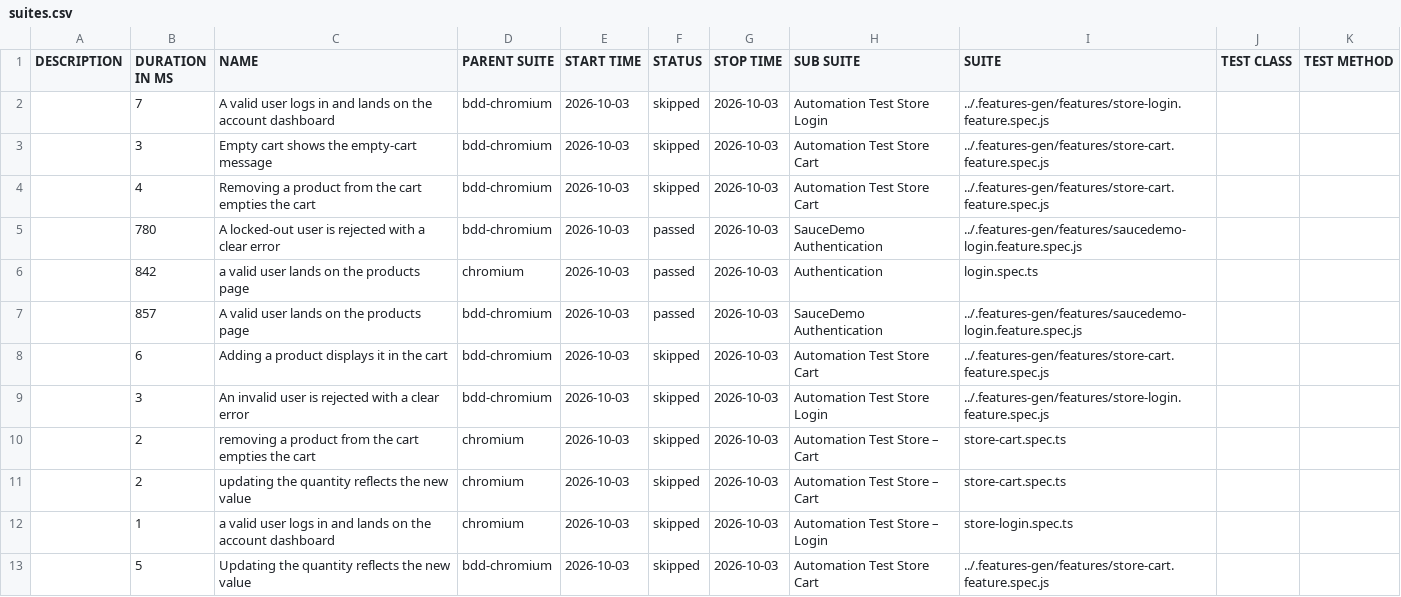
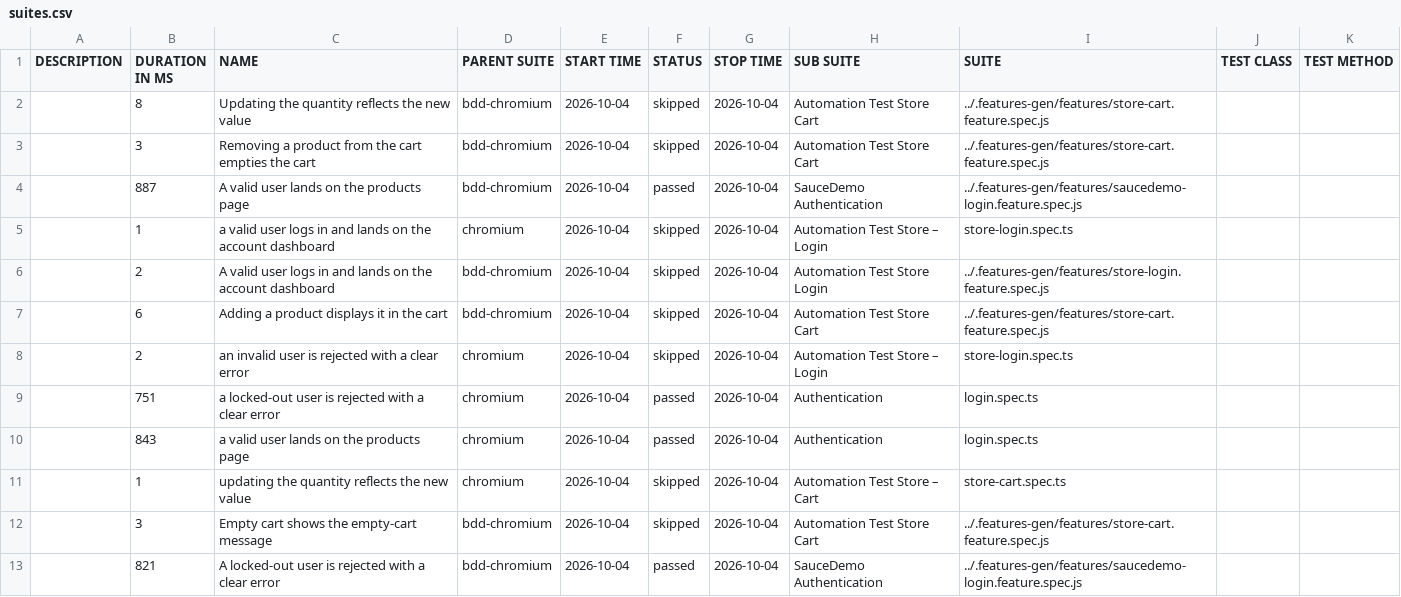
Before and after one commit to Cacheater/playwright-e2e-framework, a CSV file: data/suites.csv, drawn as a sheet; only a part is shown; the diff covers the shown part only.

```diff
--- a/data/suites.csv
+++ b/data/suites.csv
@@ -1,13 +1,13 @@
 "DESCRIPTION","DURATION IN MS","NAME","PARENT SUITE","START TIME","STATUS","STOP TIME","SUB SUITE","SUITE","TEST CLASS","TEST METHOD"
-"","7","A valid user logs in and lands on the account dashboard","bdd-chromium","2026-10-03","skipped","2026-10-03","Automation Test Store Login","../.features-gen/features/store-login.feature.spec.js","",""
-"","3","Empty cart shows the empty-cart message","bdd-chromium","2026-10-03","skipped","2026-10-03","Automation Test Store Cart","../.features-gen/features/store-cart.feature.spec.js","",""
-"","4","Removing a product from the cart empties the cart","bdd-chromium","2026-10-03","skipped","2026-10-03","Automation Test Store Cart","../.features-gen/features/store-cart.feature.spec.js","",""
-"","780","A locked-out user is rejected with a clear error","bdd-chromium","2026-10-03","passed","2026-10-03","SauceDemo Authentication","../.features-gen/features/saucedemo-login.feature.spec.js","",""
-"","842","a valid user lands on the products page","chromium","2026-10-03","passed","2026-10-03","Authentication","login.spec.ts","",""
-"","857","A valid user lands on the products page","bdd-chromium","2026-10-03","passed","2026-10-03","SauceDemo Authentication","../.features-gen/features/saucedemo-login.feature.spec.js","",""
-"","6","Adding a product displays it in the cart","bdd-chromium","2026-10-03","skipped","2026-10-03","Automation Test Store Cart","../.features-gen/features/store-cart.feature.spec.js","",""
-"","3","An invalid user is rejected with a clear error","bdd-chromium","2026-10-03","skipped","2026-10-03","Automation Test Store Login","../.features-gen/features/store-login.feature.spec.js","",""
-"","2","removing a product from the cart empties the cart","chromium","2026-10-03","skipped","2026-10-03","Automation Test Store – Cart","store-cart.spec.ts","",""
-"","2","updating the quantity reflects the new value","chromium","2026-10-03","skipped","2026-10-03","Automation Test Store – Cart","store-cart.spec.ts","",""
-"","1","a valid user logs in and lands on the account dashboard","chromium","2026-10-03","skipped","2026-10-03","Automation Test Store – Login","store-login.spec.ts","",""
-"","5","Updating the quantity reflects the new value","bdd-chromium","2026-10-03","skipped","2026-10-03","Automation Test Store Cart","../.features-gen/features/store-cart.feature.spec.js","",""
+"","8","Updating the quantity reflects the new value","bdd-chromium","2026-10-04","skipped","2026-10-04","Automation Test Store Cart","../.features-gen/features/store-cart.feature.spec.js","",""
+"","3","Removing a product from the cart empties the cart","bdd-chromium","2026-10-04","skipped","2026-10-04","Automation Test Store Cart","../.features-gen/features/store-cart.feature.spec.js","",""
+"","887","A valid user lands on the products page","bdd-chromium","2026-10-04","passed","2026-10-04","SauceDemo Authentication","../.features-gen/features/saucedemo-login.feature.spec.js","",""
+"","1","a valid user logs in and lands on the account dashboard","chromium","2026-10-04","skipped","2026-10-04","Automation Test Store – Login","store-login.spec.ts","",""
+"","2","A valid user logs in and lands on the account dashboard","bdd-chromium","2026-10-04","skipped","2026-10-04","Automation Test Store Login","../.features-gen/features/store-login.feature.spec.js","",""
+"","6","Adding a product displays it in the cart","bdd-chromium","2026-10-04","skipped","2026-10-04","Automation Test Store Cart","../.features-gen/features/store-cart.feature.spec.js","",""
+"","2","an invalid user is rejected with a clear error","chromium","2026-10-04","skipped","2026-10-04","Automation Test Store – Login","store-login.spec.ts","",""
+"","751","a locked-out user is rejected with a clear error","chromium","2026-10-04","passed","2026-10-04","Authentication","login.spec.ts","",""
+"","843","a valid user lands on the products page","chromium","2026-10-04","passed","2026-10-04","Authentication","login.spec.ts","",""
+"","1","updating the quantity reflects the new value","chromium","2026-10-04","skipped","2026-10-04","Automation Test Store – Cart","store-cart.spec.ts","",""
+"","3","Empty cart shows the empty-cart message","bdd-chromium","2026-10-04","skipped","2026-10-04","Automation Test Store Cart","../.features-gen/features/store-cart.feature.spec.js","",""
+"","821","A locked-out user is rejected with a clear error","bdd-chromium","2026-10-04","passed","2026-10-04","SauceDemo Authentication","../.features-gen/features/saucedemo-login.feature.spec.js","",""
```
Also changed, not shown: 2 added rows, 2 removed rows and 10 edited cells elsewhere in this file, 50 other files.
